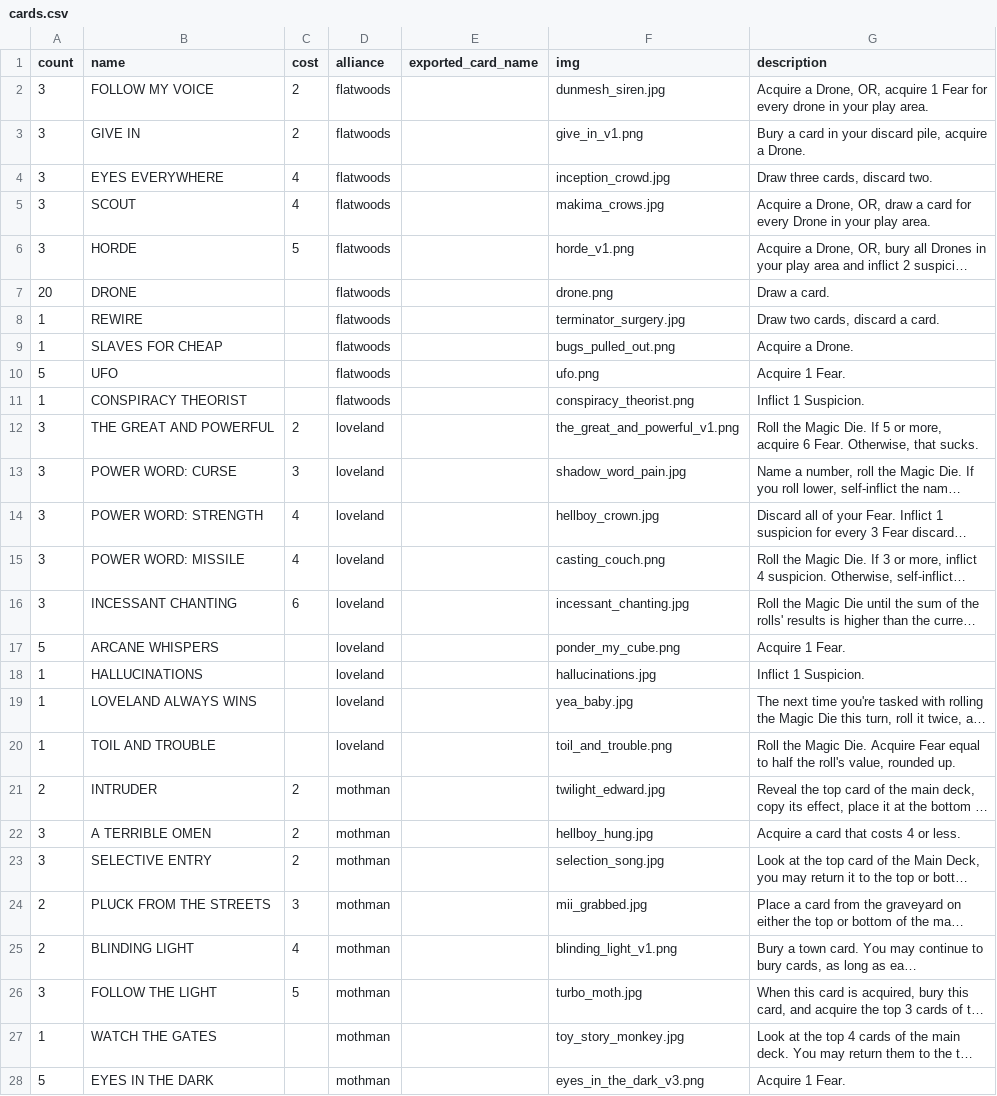
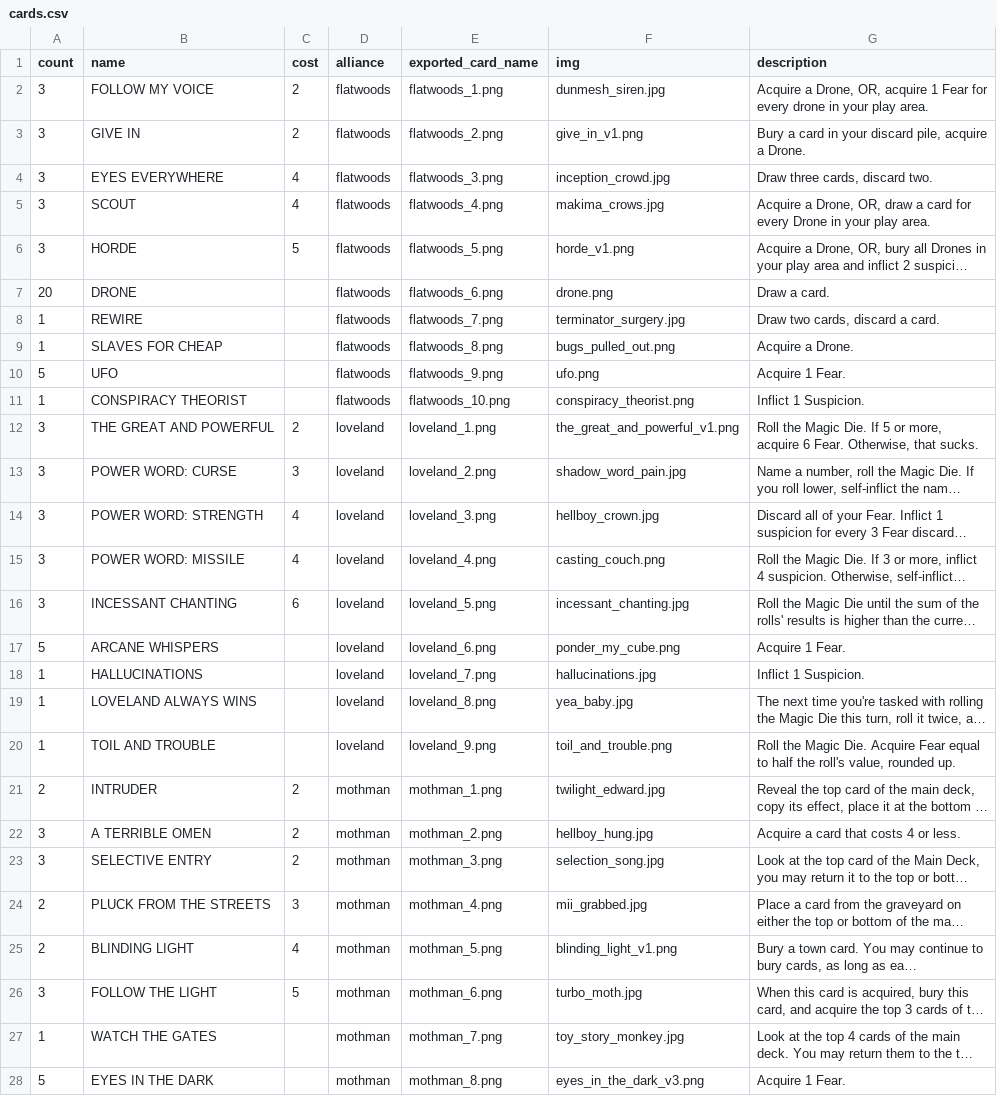
Before and after one commit to optimisticlucio/skulk, a CSV file: csv/cards.csv, drawn as a sheet; only a part is shown; long unchanged cells end in …; the diff covers the shown part only; the diff names each change by its address in the sheet, - before the commit and + after, or states it on an @@ line.

Commit message:
Final cards let's go

```diff
--- a/csv/cards.csv
+++ b/csv/cards.csv
-E2 (exported_card_name): (empty)
+E2 (exported_card_name): flatwoods_1.png
-E3 (exported_card_name): (empty)
+E3 (exported_card_name): flatwoods_2.png
-E4 (exported_card_name): (empty)
+E4 (exported_card_name): flatwoods_3.png
-E5 (exported_card_name): (empty)
+E5 (exported_card_name): flatwoods_4.png
-E6 (exported_card_name): (empty)
+E6 (exported_card_name): flatwoods_5.png
-E7 (exported_card_name): (empty)
+E7 (exported_card_name): flatwoods_6.png
-E8 (exported_card_name): (empty)
+E8 (exported_card_name): flatwoods_7.png
-E9 (exported_card_name): (empty)
+E9 (exported_card_name): flatwoods_8.png
-E10 (exported_card_name): (empty)
+E10 (exported_card_name): flatwoods_9.png
-E11 (exported_card_name): (empty)
+E11 (exported_card_name): flatwoods_10.png
-E12 (exported_card_name): (empty)
+E12 (exported_card_name): loveland_1.png
-E13 (exported_card_name): (empty)
+E13 (exported_card_name): loveland_2.png
-E14 (exported_card_name): (empty)
+E14 (exported_card_name): loveland_3.png
-E15 (exported_card_name): (empty)
+E15 (exported_card_name): loveland_4.png
-E16 (exported_card_name): (empty)
+E16 (exported_card_name): loveland_5.png
-E17 (exported_card_name): (empty)
+E17 (exported_card_name): loveland_6.png
-E18 (exported_card_name): (empty)
+E18 (exported_card_name): loveland_7.png
-E19 (exported_card_name): (empty)
+E19 (exported_card_name): loveland_8.png
-E20 (exported_card_name): (empty)
+E20 (exported_card_name): loveland_9.png
-E21 (exported_card_name): (empty)
+E21 (exported_card_name): mothman_1.png
-E22 (exported_card_name): (empty)
+E22 (exported_card_name): mothman_2.png
-E23 (exported_card_name): (empty)
+E23 (exported_card_name): mothman_3.png
-E24 (exported_card_name): (empty)
+E24 (exported_card_name): mothman_4.png
-E25 (exported_card_name): (empty)
+E25 (exported_card_name): mothman_5.png
-E26 (exported_card_name): (empty)
+E26 (exported_card_name): mothman_6.png
-E27 (exported_card_name): (empty)
+E27 (exported_card_name): mothman_7.png
-E28 (exported_card_name): (empty)
+E28 (exported_card_name): mothman_8.png
```
Also changed, not shown: 30 edited cells elsewhere in this file, 58 other files.
